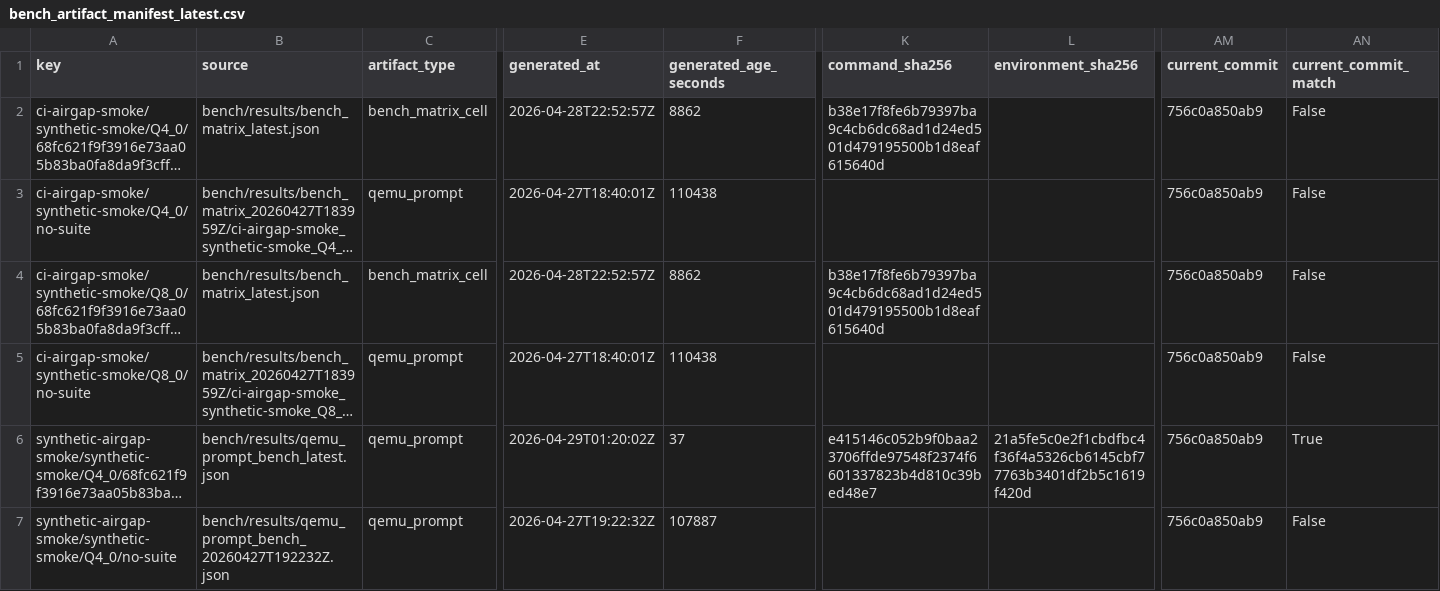
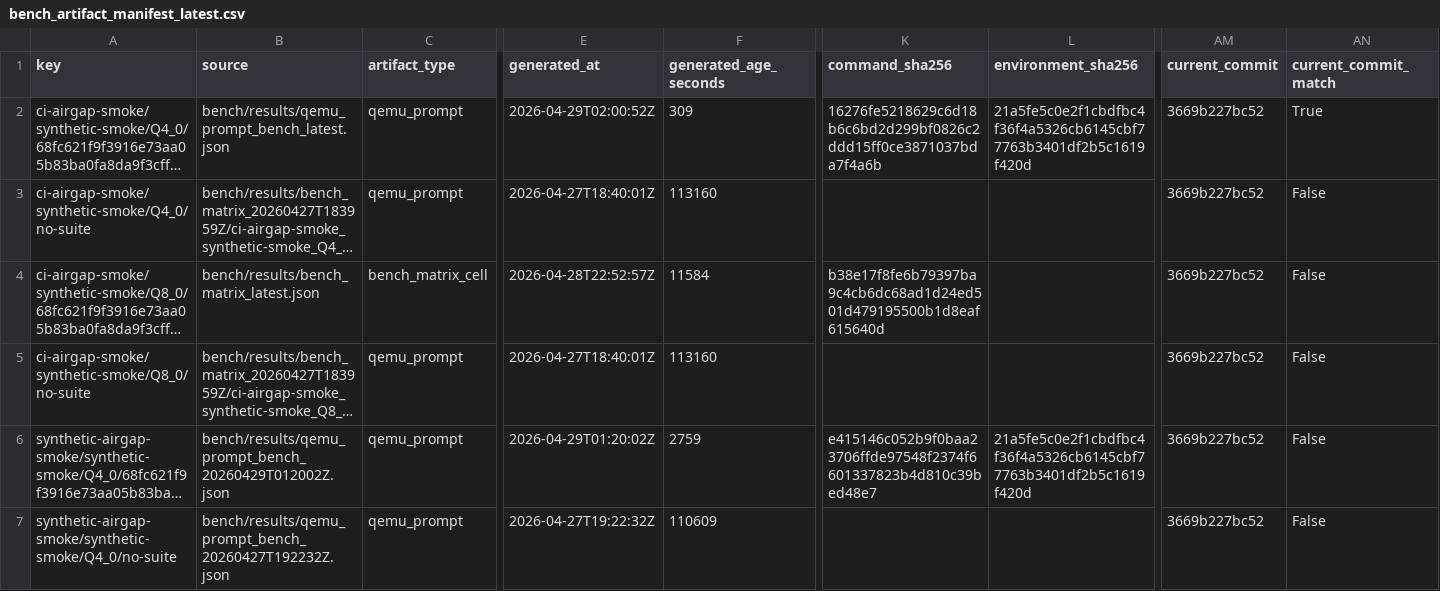
Before and after one commit to daniel-mf-92/holyc-inference, a CSV file: bench/results/bench_artifact_manifest_latest.csv, drawn as a sheet; only a part is shown, gaps mark what is left out; long unchanged cells end in …; the diff covers the shown part only; the diff names each change by its address in the sheet, - before the commit and + after, or states it on an @@ line.

```diff
--- a/bench/results/bench_artifact_manifest_latest.csv
+++ b/bench/results/bench_artifact_manifest_latest.csv
-B2 (source): bench/results/bench_matrix_latest.json
+B2 (source): bench/results/qemu_prompt_bench_latest.json
-C2 (artifact_type): bench_matrix_cell
+C2 (artifact_type): qemu_prompt
-E2 (generated_at): 2026-04-28T22:52:57Z
+E2 (generated_at): 2026-04-29T02:00:52Z
-F2 (generated_age_seconds): 8862
+F2 (generated_age_seconds): 309
-K2 (command_sha256): b38e17f8fe6b79397ba9c4cb6dc68ad1d24ed501d479195500b1d8eaf615640d
+K2 (command_sha256): 16276fe5218629c6d18b6c6bd2d299bf0826c2ddd15ff0ce3871037bda7f4a6b
-L2 (environment_sha256): (empty)
+L2 (environment_sha256): 21a5fe5c0e2f1cbdfbc4f36f4a5326cb6145cbf77763b3401df2b5c1619f420d
-AM2:AM7 (current_commit): 756c0a850ab9
+AM2:AM7 (current_commit): 3669b227bc52
-AN2 (current_commit_match): False
+AN2 (current_commit_match): True
-F3 (generated_age_seconds): 110438
+F3 (generated_age_seconds): 113160
-F4 (generated_age_seconds): 8862
+F4 (generated_age_seconds): 11584
-F5 (generated_age_seconds): 110438
+F5 (generated_age_seconds): 113160
-B6 (source): bench/results/qemu_prompt_bench_latest.json
+B6 (source): bench/results/qemu_prompt_bench_20260429T012002Z.json
-F6 (generated_age_seconds): 37
+F6 (generated_age_seconds): 2759
-AN6 (current_commit_match): True
+AN6 (current_commit_match): False
-F7 (generated_age_seconds): 107887
+F7 (generated_age_seconds): 110609
```
Also changed, not shown: 13 edited cells elsewhere in this file, bench/results/bench_artifact_manifest_history_latest.csv, bench/results/bench_result_index_command_drift_latest.csv, 19 other files.
